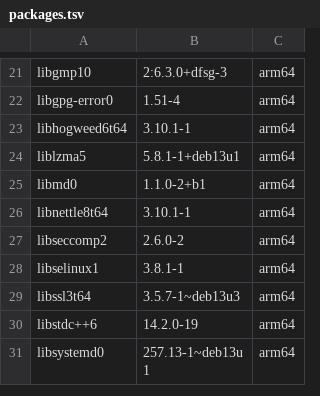
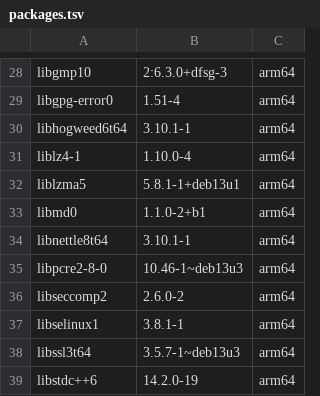
Before and after one commit to jronminh/deb-native, a TSV file: scripts/build/packages.tsv, drawn as a sheet; only a part is shown, gaps mark what is left out; the shorter side is filled out with more unchanged rows; the diff covers the shown part only.

```diff
--- a/scripts/build/packages.tsv
+++ b/scripts/build/packages.tsv
@@ -23,2 +30,3 @@ libgpg-error0	1.51-4	arm64
 libhogweed6t64	3.10.1-1	arm64
+liblz4-1	1.10.0-4	arm64
 liblzma5	5.8.1-1+deb13u1	arm64
@@ -26,2 +34,3 @@ libmd0	1.1.0-2+b1	arm64
 libnettle8t64	3.10.1-1	arm64
+libpcre2-8-0	10.46-1~deb13u3	arm64
 libseccomp2	2.6.0-2	arm64
```
Also changed, not shown: 11 added rows elsewhere in this file, 2 other files.
